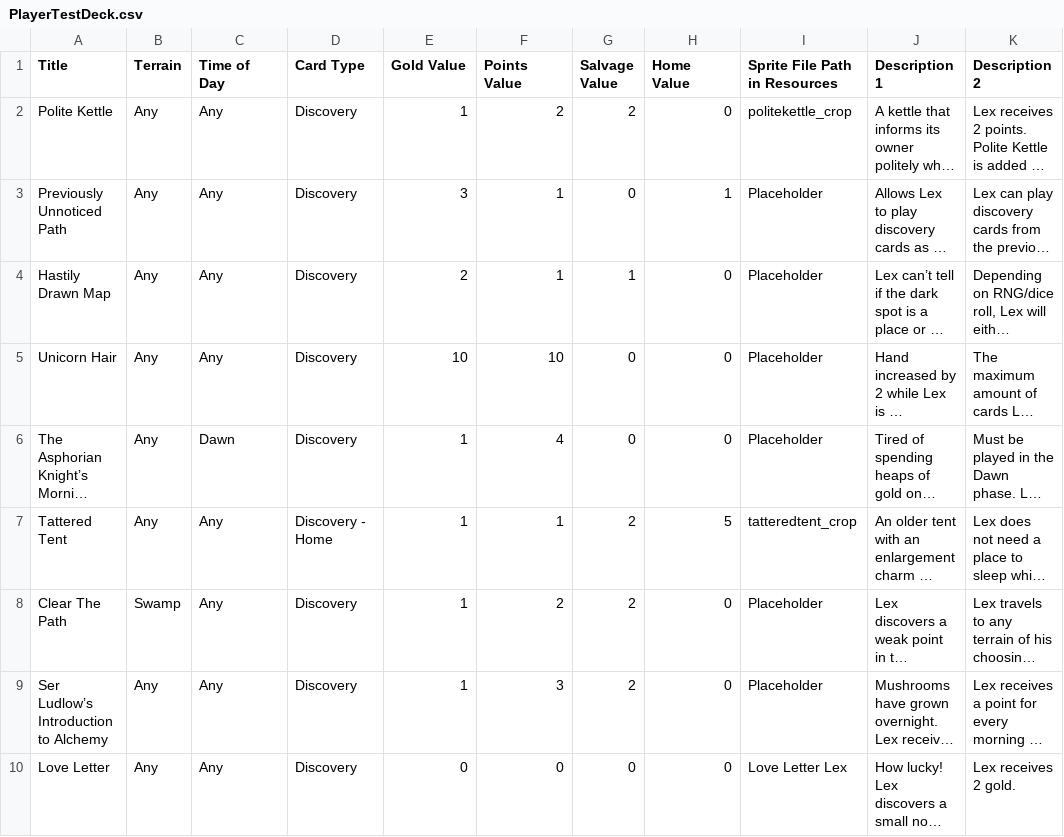
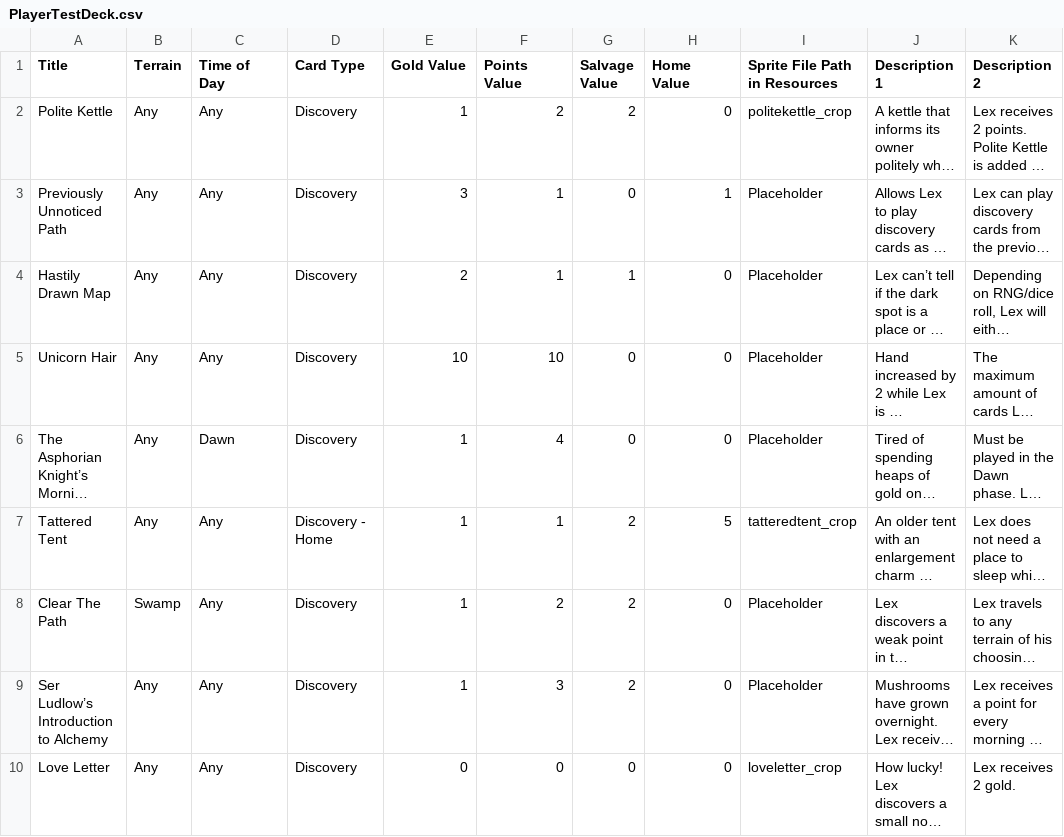
Before and after one commit to GlowLimeGames/LexTheWizard, a CSV file: Assets/Resources/Decks/PlayerTestDeck.csv, drawn as a sheet; long unchanged cells end in …; the diff names each change by its address in the sheet, - before the commit and + after, or states it on an @@ line.

Commit message:
Board art, card playing

```diff
--- a/Assets/Resources/Decks/PlayerTestDeck.csv
+++ b/Assets/Resources/Decks/PlayerTestDeck.csv
-I10 (Sprite File Path in Resources): Love Letter Lex
+I10 (Sprite File Path in Resources): loveletter_crop
```
Also changed, not shown: 17 other files.
